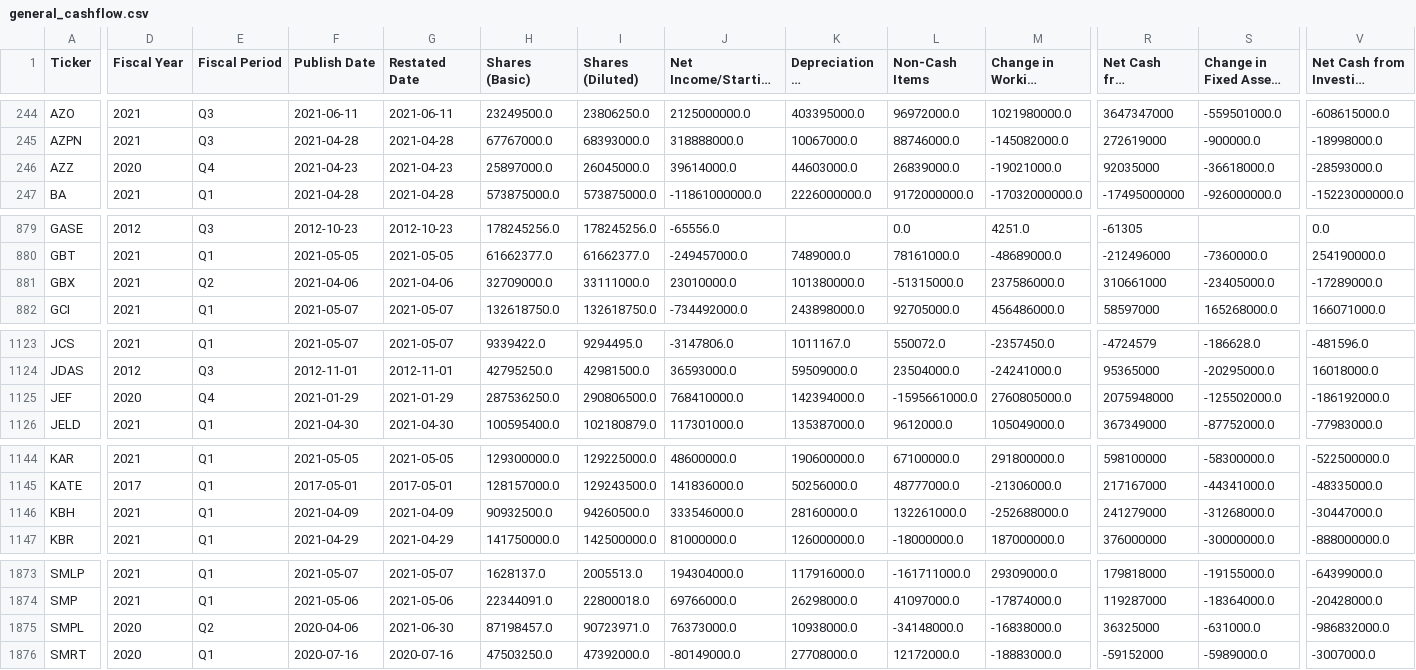
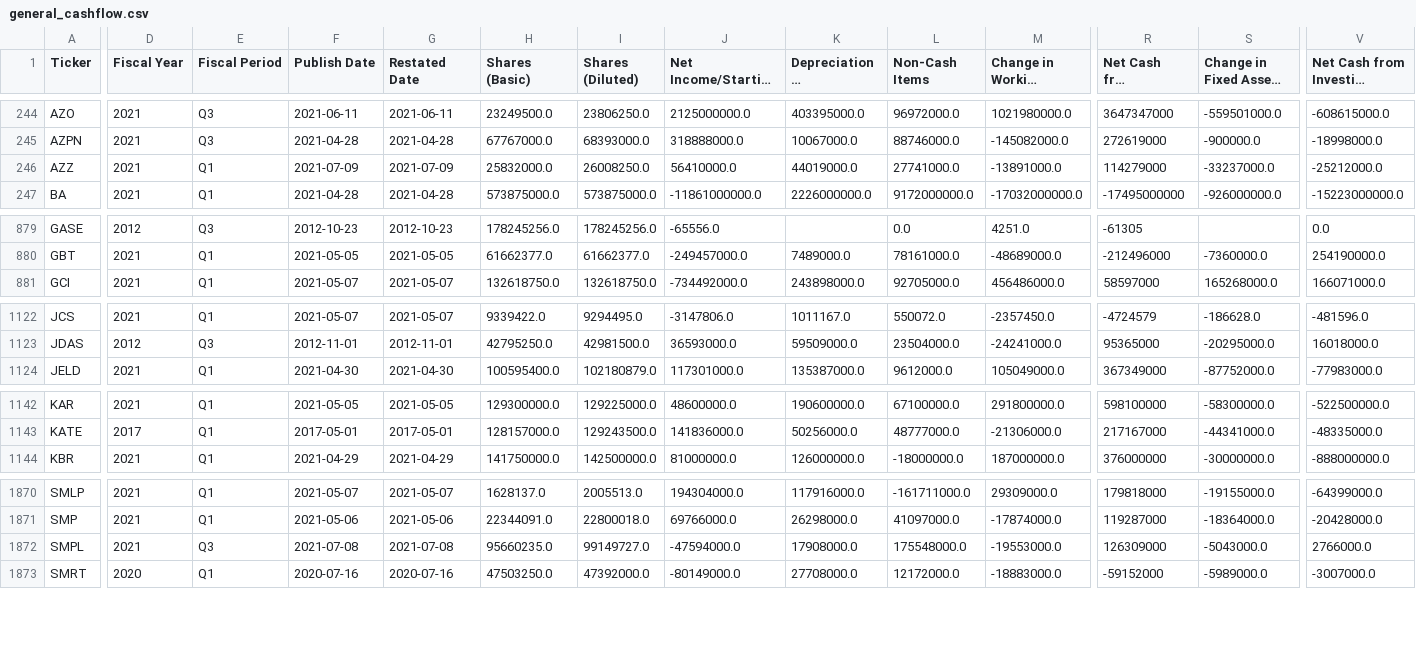
Before and after one commit to gardnmi/valuation-dashboard, a CSV file: data/general_cashflow.csv, drawn as a sheet; only a part is shown, gaps mark what is left out; long unchanged cells end in …; removed rows and columns are numbered as before the commit, all else as after; rows hold the shown columns only; the diff covers the shown part only; the diff names each change by its address in the sheet, - before the commit and + after, or states it on an @@ line.

```diff
--- a/data/general_cashflow.csv
+++ b/data/general_cashflow.csv
-D246 (Fiscal Year): 2020
+D246 (Fiscal Year): 2021
-E246 (Fiscal Period): Q4
+E246 (Fiscal Period): Q1
-F246 (Publish Date): 2021-04-23
+F246 (Publish Date): 2021-07-09
-G246 (Restated Date): 2021-04-23
+G246 (Restated Date): 2021-07-09
-H246 (Shares (Basic)): 25897000.0
+H246 (Shares (Basic)): 25832000.0
-I246 (Shares (Diluted)): 26045000.0
+I246 (Shares (Diluted)): 26008250.0
-J246 (Net Income/Starting Line): 39614000.0
+J246 (Net Income/Starting Line): 56410000.0
-K246 (Depreciation & Amortization): 44603000.0
+K246 (Depreciation & Amortization): 44019000.0
-L246 (Non-Cash Items): 26839000.0
+L246 (Non-Cash Items): 27741000.0
-M246 (Change in Working Capital): -19021000.0
+M246 (Change in Working Capital): -13891000.0
-R246: 92035000
+R246: 114279000
-S246: -36618000.0
+S246: -33237000.0
-V246: -28593000.0
+V246: -25212000.0
-row 881: GBX | 2021 | Q2 | 2021-04-06 | 2021-04-06 | 32709000.0 | 33111000.0 | 23010000.0 | 101380000.0 | -51315000.0 | 237586000.0 | 310661000 | -23405000.0 | -17289000.0
-row 1125: JEF | 2020 | Q4 | 2021-01-29 | 2021-01-29 | 287536250.0 | 290806500.0 | 768410000.0 | 142394000.0 | -1595661000.0 | 2760805000.0 | 2075948000 | -125502000.0 | -186192000.0
-row 1146: KBH | 2021 | Q1 | 2021-04-09 | 2021-04-09 | 90932500.0 | 94260500.0 | 333546000.0 | 28160000.0 | 132261000.0 | -252688000.0 | 241279000 | -31268000.0 | -30447000.0
-D1872 (Fiscal Year): 2020
+D1872 (Fiscal Year): 2021
-E1872 (Fiscal Period): Q2
+E1872 (Fiscal Period): Q3
-F1872 (Publish Date): 2020-04-06
+F1872 (Publish Date): 2021-07-08
-G1872 (Restated Date): 2021-06-30
+G1872 (Restated Date): 2021-07-08
-H1872 (Shares (Basic)): 87198457.0
+H1872 (Shares (Basic)): 95660235.0
-I1872 (Shares (Diluted)): 90723971.0
+I1872 (Shares (Diluted)): 99149727.0
-J1872 (Net Income/Starting Line): 76373000.0
+J1872 (Net Income/Starting Line): -47594000.0
-K1872 (Depreciation & Amortization): 10938000.0
+K1872 (Depreciation & Amortization): 17908000.0
-L1872 (Non-Cash Items): -34148000.0
+L1872 (Non-Cash Items): 175548000.0
-M1872 (Change in Working Capital): -16838000.0
+M1872 (Change in Working Capital): -19553000.0
-R1872: 36325000
+R1872: 126309000
-S1872: -631000.0
+S1872: -5043000.0
-V1872: -986832000.0
+V1872: 2766000.0
```
Also changed, not shown: 107 edited cells elsewhere in this file, data/general_balance.csv, data/general_fundamental_derived.csv, 5 other files.
